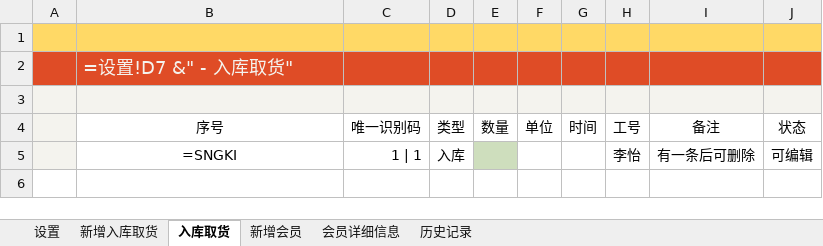
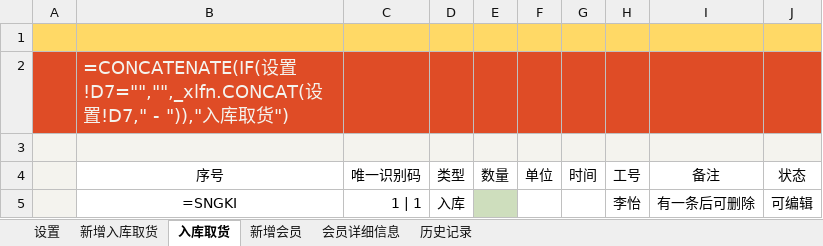
Before and after one commit to ilikeyi/Office, an Excel workbook: Storage/Yi.Storage.zh-CN.xlsm, sheet 入库取货, drawn as a sheet; values as stored, in another font and other column widths than the file's, no borders; formulas are shown in place of their values; conditional formats and table styles not drawn; the diff names each change by its address in the sheet, - before the commit and + after, or states it on an @@ line.

```diff
--- a/Storage/Yi.Storage.zh-CN.xlsm (sheet 入库取货)
+++ b/Storage/Yi.Storage.zh-CN.xlsm (sheet 入库取货)
-B2: =设置!D7 &" - 入库取货"
+B2: =CONCATENATE(IF(设置!D7="","",_xlfn.CONCAT(设置!D7," - ")),"入库取货")
```
Also changed, not shown: sheet 新增会员, sheet 新增入库取货, sheet 历史记录, sheet 会员详细信息, Storage/Yi.Storage.en-US.xlsm, Storage/Yi.Storage.zh-TW.xlsm.
